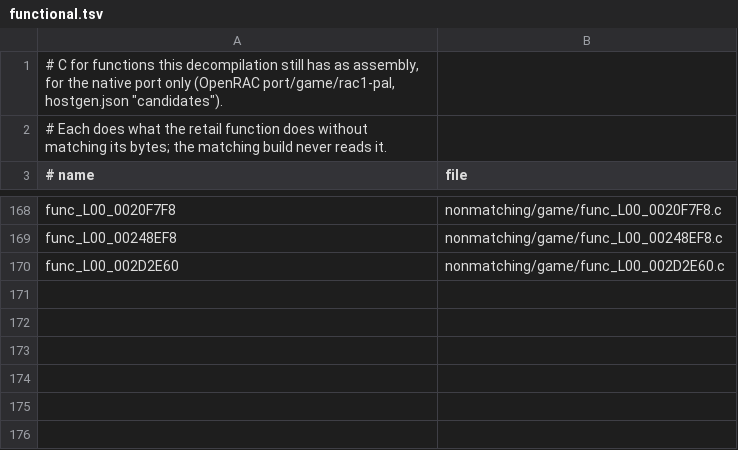
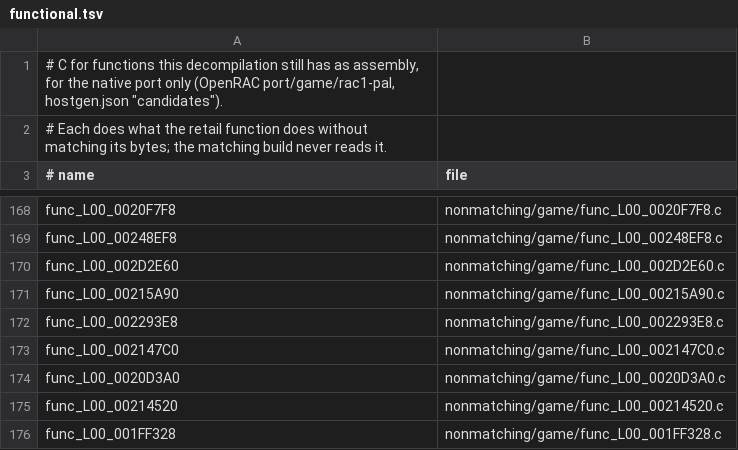
Before and after one commit to Lynder063/rac1-decomp, a TSV file: nonmatching/functional.tsv, drawn as a sheet; only a part is shown, gaps mark what is left out; the diff names each change by its address in the sheet, - before the commit and + after, or states it on an @@ line.

```diff
--- a/nonmatching/functional.tsv
+++ b/nonmatching/functional.tsv
+row 171: func_L00_00215A90 | nonmatching/game/func_L00_00215A90.c
+row 172: func_L00_002293E8 | nonmatching/game/func_L00_002293E8.c
+row 173: func_L00_002147C0 | nonmatching/game/func_L00_002147C0.c
+row 174: func_L00_0020D3A0 | nonmatching/game/func_L00_0020D3A0.c
+row 175: func_L00_00214520 | nonmatching/game/func_L00_00214520.c
+row 176: func_L00_001FF328 | nonmatching/game/func_L00_001FF328.c
```
Also changed, not shown: 6 other files.
